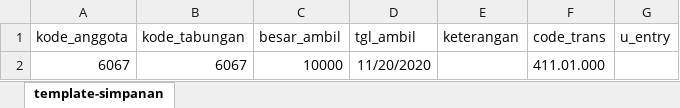
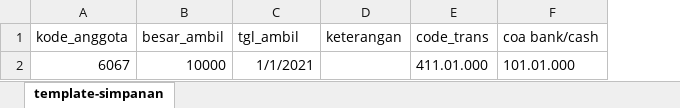
Before and after one commit to ptbtb/simpin, an Excel workbook: public/template-excel/template-penarikan.xlsx, sheet template-simpanan, drawn as a sheet; values as stored, in another font and other column widths than the file's, no borders; removed rows and columns are numbered as before the commit, all else as after; the diff names each change by its address in the sheet, - before the commit and + after, or states it on an @@ line.

Commit message:
Update template-penarikan.xlsx

```diff
--- a/public/template-excel/template-penarikan.xlsx (sheet template-simpanan)
+++ b/public/template-excel/template-penarikan.xlsx (sheet template-simpanan)
-column B (kode_tabungan), row 2: 6067
-column G (u_entry), empty
+column F (coa bank/cash), row 2: 101.01.000
-C2 (tgl_ambil): 11/20/2020
+C2 (tgl_ambil): 1/1/2021
```
